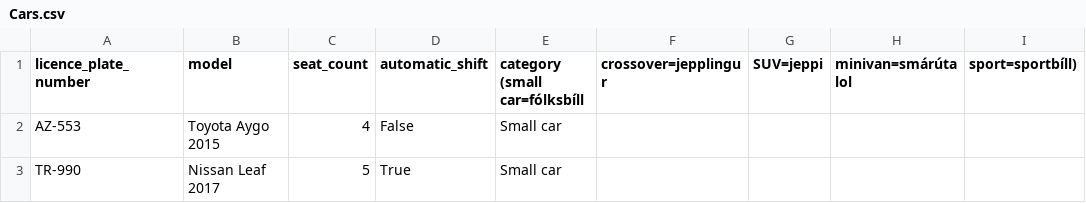
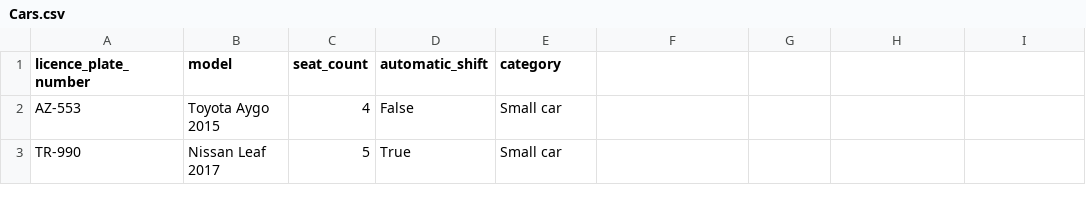
Before and after one commit to GudniNatan/VLN1-Hopur-4-Bilaleiga, a CSV file: data/Cars.csv, drawn as a sheet; only a part is shown.

Commit message:
Update Cars.csv
eyddi út línunni með þýðingunum á categories

```diff
--- a/data/Cars.csv
+++ b/data/Cars.csv
@@ -1,2 +1,2 @@
-licence_plate_number,model,seat_count,automatic_shift,category    (small car=fólksbíll, crossover=jepplingur, SUV=jeppi, minivan=smárúta lol, sport=sportbíll)
+licence_plate_number,model,seat_count,automatic_shift,category
 AZ-553,Toyota Aygo 2015,4,False,Small car
```
